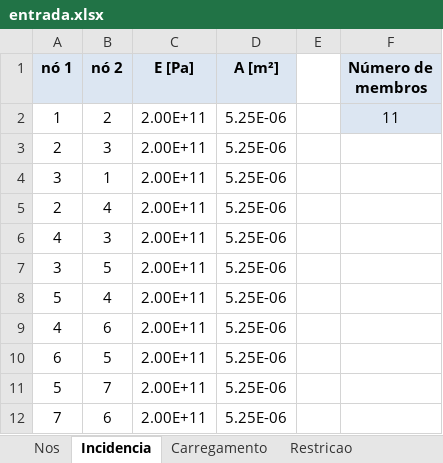
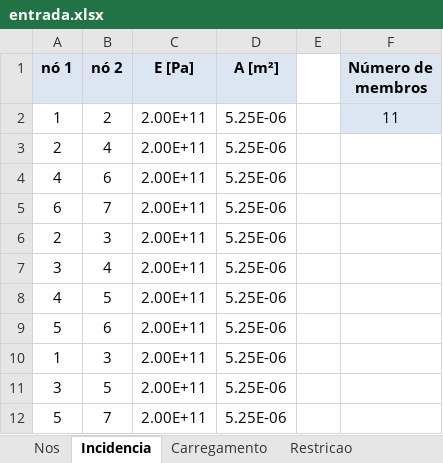
Before and after one commit to matkwon/mecsol_pfinal, an Excel workbook: entrada.xlsx, sheet Incidencia, drawn as a sheet; values as stored, in another font and other column widths than the file's, no borders; removed rows and columns are numbered as before the commit, all else as after; the diff names each change by its address in the sheet, - before the commit and + after, or states it on an @@ line.

```diff
--- a/entrada.xlsx (sheet Incidencia)
+++ b/entrada.xlsx (sheet Incidencia)
@@ row 5 moved to row 3: 2 @@
@@ row 9 moved to row 4: 4 @@
+row 5: 6 | 7 | 2.00E+11 | 5.25E-06
-B7 (nó 2): 1
+B7 (nó 2): 4
-B8 (nó 2): 3
+B8 (nó 2): 5
+row 9: 5 | 6 | 2.00E+11 | 5.25E-06
+row 10: 1 | 3 | 2.00E+11 | 5.25E-06
-row 8: 5 | 4 | 2.00E+11 | 5.25E-06
-row 10: 6 | 5 | 2.00E+11 | 5.25E-06
-row 12: 7 | 6 | 2.00E+11 | 5.25E-06
```
Also changed, not shown: exemplo.xlsx, 4 other files.
